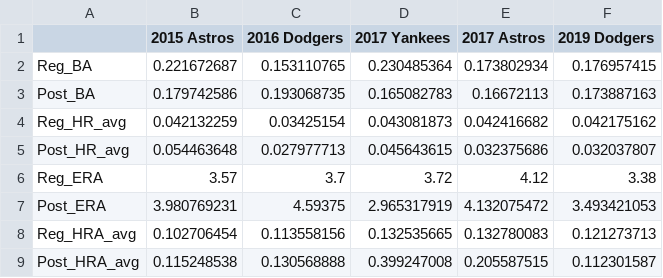
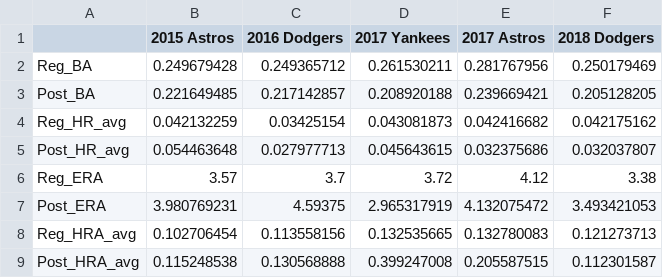
Before and after one commit to benrush58/BaseballStats, a CSV file: Overs.csv, drawn as a sheet.

Commit message:
Add files via upload

```diff
--- a/Overs.csv
+++ b/Overs.csv
@@ -1,4 +1,4 @@
-,2015 Astros,2016 Dodgers,2017 Yankees,2017 Astros,2019 Dodgers
-Reg_BA,0.221672687,0.153110765,0.230485364,0.173802934,0.176957415
-Post_BA,0.179742586,0.193068735,0.165082783,0.16672113,0.173887163
+,2015 Astros,2016 Dodgers,2017 Yankees,2017 Astros,2018 Dodgers
+Reg_BA,0.249679428,0.249365712,0.261530211,0.281767956,0.250179469
+Post_BA,0.221649485,0.217142857,0.208920188,0.239669421,0.205128205
 Reg_HR_avg,0.042132259,0.03425154,0.043081873,0.042416682,0.042175162
```
